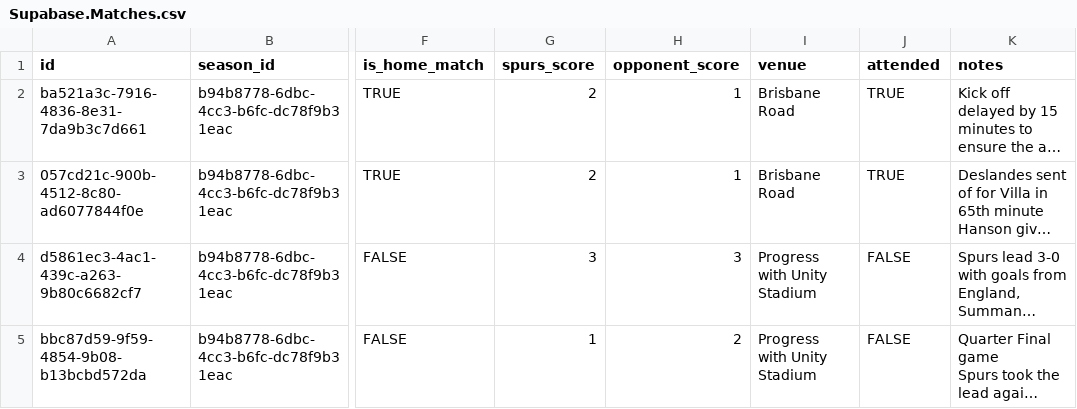
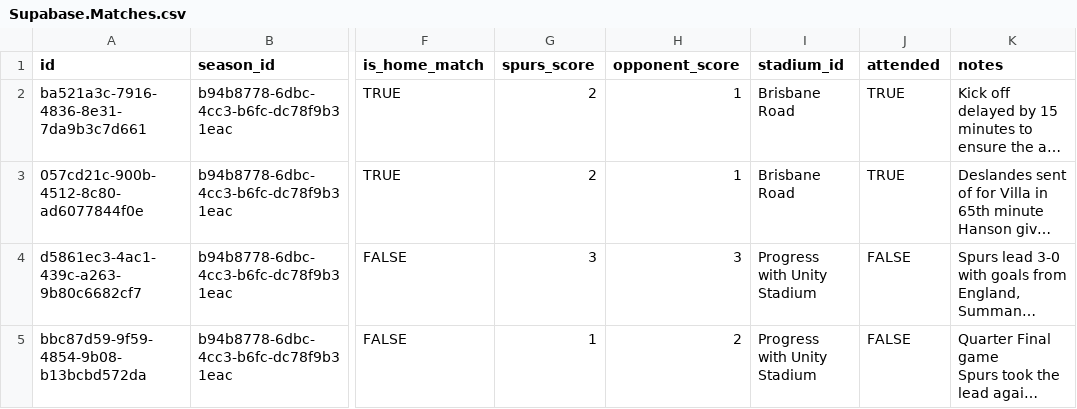
Before and after one commit to EllieAtWHL/my-portfolio-website, a CSV file: reference/spurs-women/data/Supabase.Matches.csv, drawn as a sheet; only a part is shown, gaps mark what is left out; long unchanged cells end in …; the diff names each change by its address in the sheet, - before the commit and + after, or states it on an @@ line.

Commit message:
Update documentation and match data with additional match details

```diff
--- a/reference/spurs-women/data/Supabase.Matches.csv
+++ b/reference/spurs-women/data/Supabase.Matches.csv
-I1: venue
+I1: stadium_id
```
Also changed, not shown: 2 other files.
